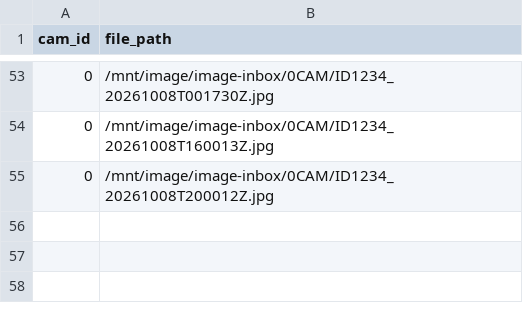
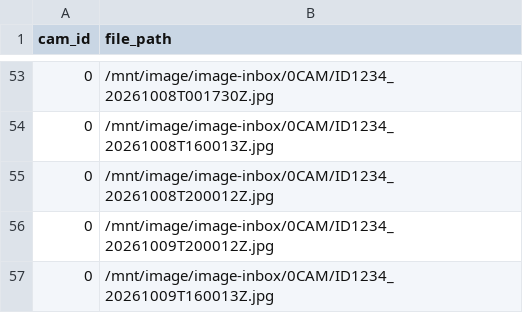
Before and after one commit to csugreenhouse/agcam, a CSV file: app/pages/csv_out.csv, drawn as a sheet; only a part is shown, gaps mark what is left out; the diff names each change by its address in the sheet, - before the commit and + after, or states it on an @@ line.

```diff
--- a/app/pages/csv_out.csv
+++ b/app/pages/csv_out.csv
+row 56: 0 | /mnt/image/image-inbox/0CAM/ID1234_20261009T200012Z.jpg
+row 57: 0 | /mnt/image/image-inbox/0CAM/ID1234_20261009T160013Z.jpg
```
Also changed, not shown: 4 other files.
